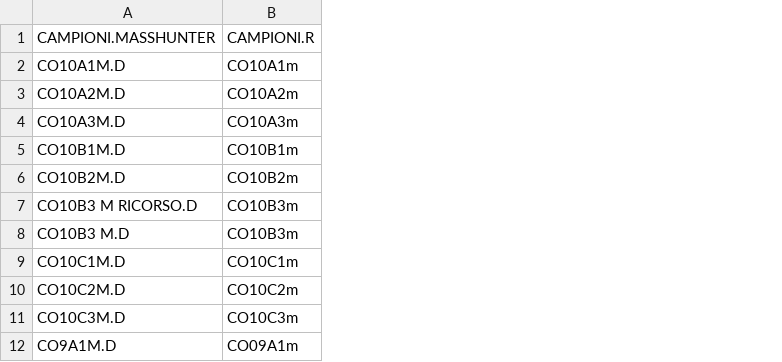
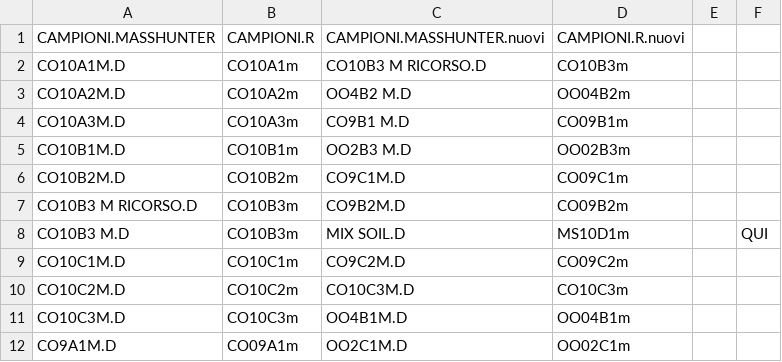
Before and after one commit to 8rino/Dali_GIT, a CSV file: dati_grezzi/corrispondenzeCampioniOttobre.csv, drawn as a sheet; only a part is shown; the diff names each change by its address in the sheet, - before the commit and + after, or states it on an @@ line.

```diff
--- a/dati_grezzi/corrispondenzeCampioniOttobre.csv
+++ b/dati_grezzi/corrispondenzeCampioniOttobre.csv
+column C, rows 1-12: CAMPIONI.MASSHUNTER.nuovi | CO10B3 M RICORSO.D | OO4B2 M.D | CO9B1 M.D | OO2B3 M.D | CO9C1M.D | CO9B2M.D | MIX SOIL.D | CO9C2M.D | CO10C3M.D | OO4B1M.D | OO2C1M.D
+column D, rows 1-12: CAMPIONI.R.nuovi | CO10B3m | OO04B2m | CO09B1m | OO02B3m | CO09C1m | CO09B2m | MS10D1m | CO09C2m | CO10C3m | OO04B1m | OO02C1m
+column E, empty
+column F, row 8: QUI
```
Also changed, not shown: dati_grezzi/corrispondenzeCampioniGiugno.csv, dati_grezzi/corrispondenze_PLFA.csv, 1 other file.
